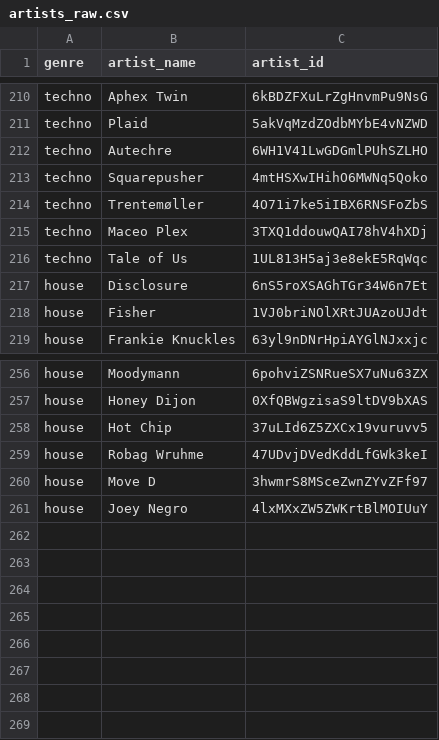
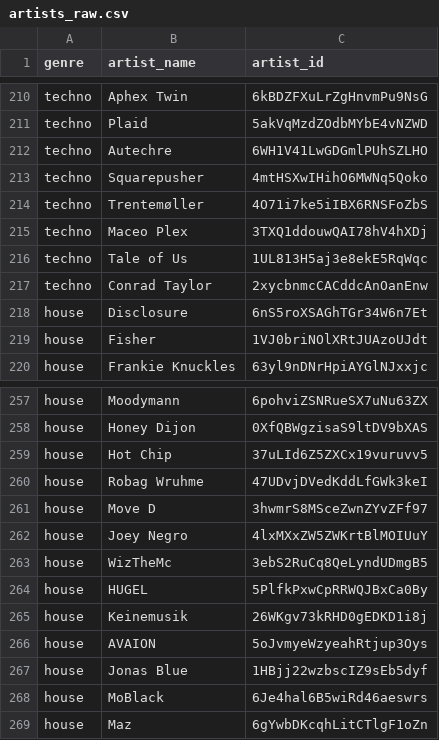
Before and after one commit to tjaarek/album-genre-classifier, a CSV file: data/artists_raw.csv, drawn as a sheet; only a part is shown, gaps mark what is left out; the diff names each change by its address in the sheet, - before the commit and + after, or states it on an @@ line.

```diff
--- a/data/artists_raw.csv
+++ b/data/artists_raw.csv
+row 217: techno | Conrad Taylor | 2xycbnmcCACddcAnOanEnw
+row 263: house | WizTheMc | 3ebS2RuCq8QeLyndUDmgB5
+row 264: house | HUGEL | 5PlfkPxwCpRRWQJBxCa0By
+row 265: house | Keinemusik | 26WKgv73kRHD0gEDKD1i8j
+row 266: house | AVAION | 5oJvmyeWzyeahRtjup3Oys
+row 267: house | Jonas Blue | 1HBjj22wzbscIZ9sEb5dyf
+row 268: house | MoBlack | 6Je4hal6B5wiRd46aeswrs
+row 269: house | Maz | 6gYwbDKcqhLitCTlgF1oZn
```
Also changed, not shown: 15 other files.
